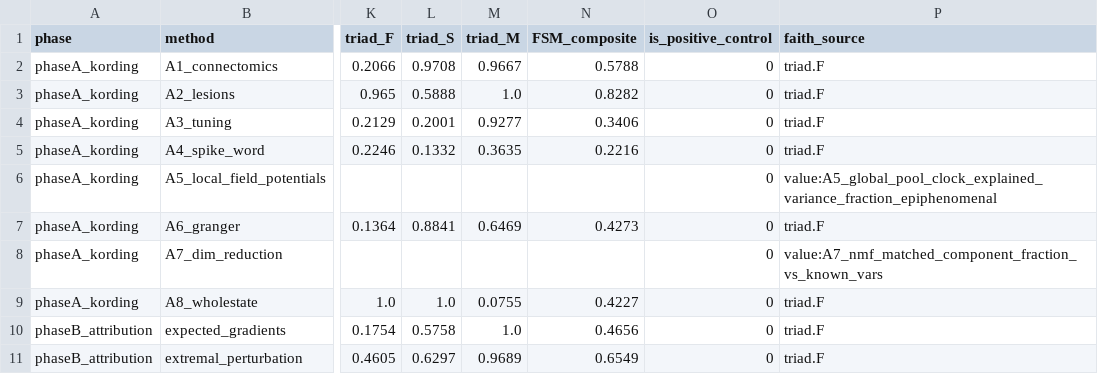
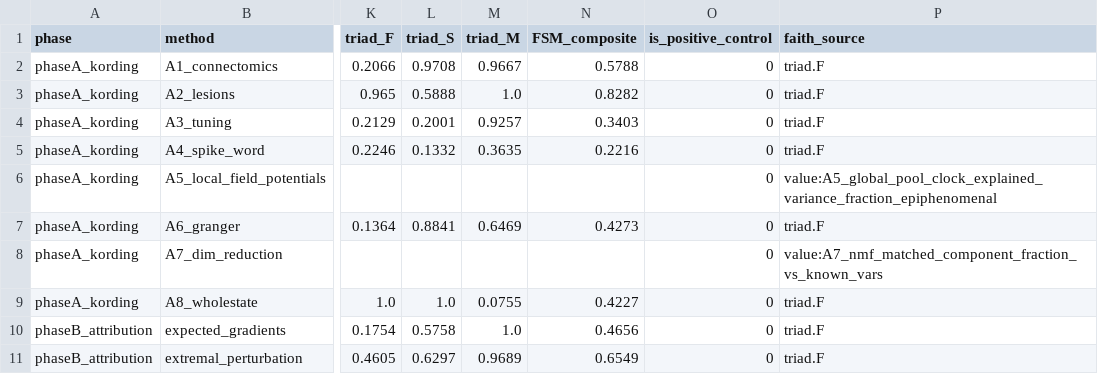
Before and after one commit to akmaier/UnderstandingVCS, a CSV file: tools/xai_study/compare/out/leaderboard.csv, drawn as a sheet; only a part is shown, gaps mark what is left out; the diff names each change by its address in the sheet, - before the commit and + after, or states it on an @@ line.

```diff
--- a/tools/xai_study/compare/out/leaderboard.csv
+++ b/tools/xai_study/compare/out/leaderboard.csv
-M4 (triad_M): 0.9277
+M4 (triad_M): 0.9257
-N4 (FSM_composite): 0.3406
+N4 (FSM_composite): 0.3403
```
Also changed, not shown: 12 other files.
